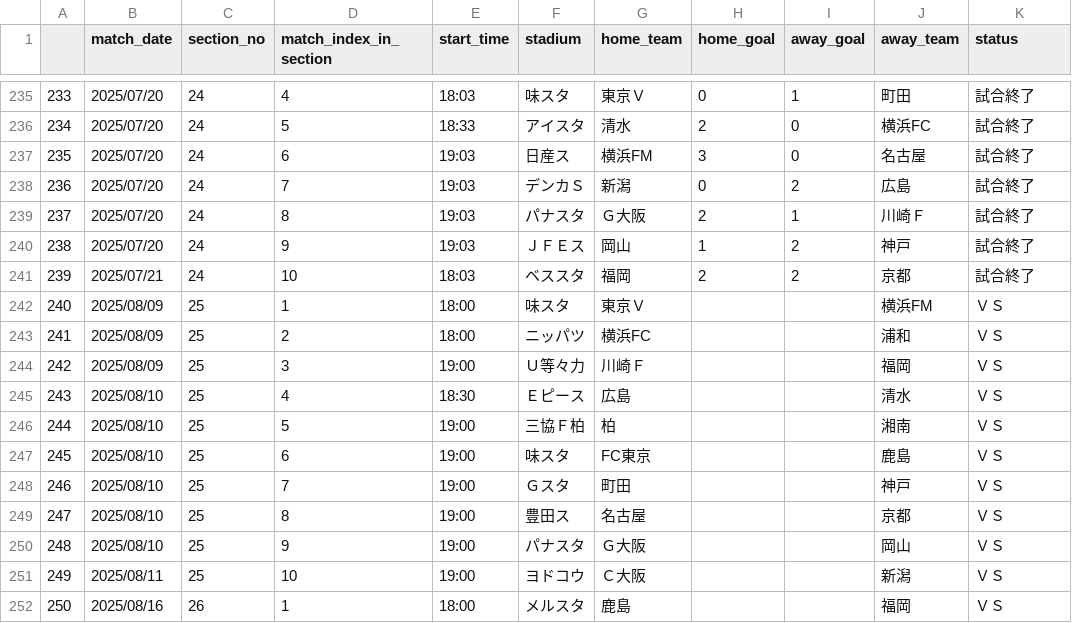
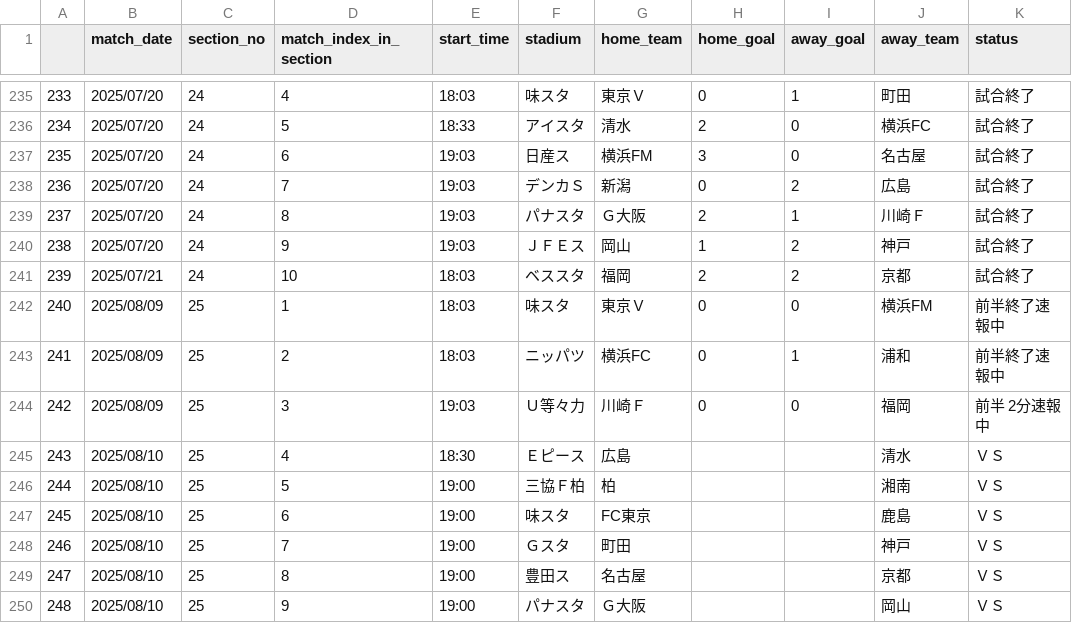
Before and after one commit to mokekuma-git/JLeague_Matches-Bar_Graph, a CSV file: docs/csv/2025_allmatch_result-J1.csv, drawn as a sheet; only a part is shown, gaps mark what is left out; the shorter side is filled out with more unchanged rows.

```diff
--- a/docs/csv/2025_allmatch_result-J1.csv
+++ b/docs/csv/2025_allmatch_result-J1.csv
@@ -241,5 +241,5 @@
 239,2025/07/21,24,10,18:03,ベススタ,福岡,2,2,京都,試合終了
-240,2025/08/09,25,1,18:00,味スタ,東京Ｖ,,,横浜FM,ＶＳ
-241,2025/08/09,25,2,18:00,ニッパツ,横浜FC,,,浦和,ＶＳ
-242,2025/08/09,25,3,19:00,Ｕ等々力,川崎Ｆ,,,福岡,ＶＳ
+240,2025/08/09,25,1,18:03,味スタ,東京Ｖ,0,0,横浜FM,前半終了速報中
+241,2025/08/09,25,2,18:03,ニッパツ,横浜FC,0,1,浦和,前半終了速報中
+242,2025/08/09,25,3,19:03,Ｕ等々力,川崎Ｆ,0,0,福岡,前半 2分速報中
 243,2025/08/10,25,4,18:30,Ｅピース,広島,,,清水,ＶＳ
```
Also changed, not shown: docs/csv/2025_allmatch_result-J2.csv, docs/csv/csv_timestamp.csv.
